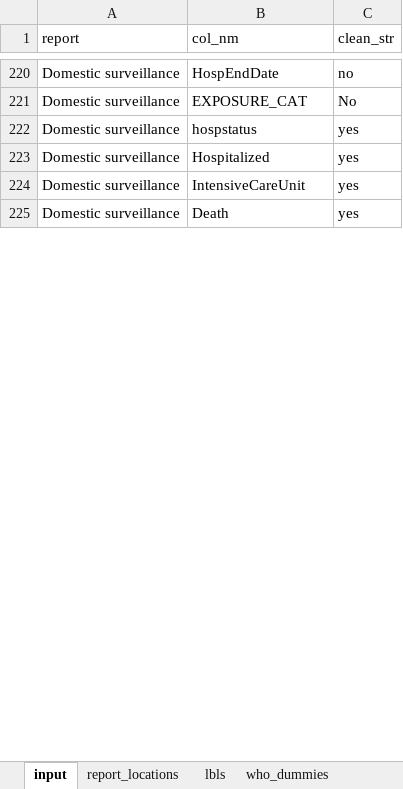
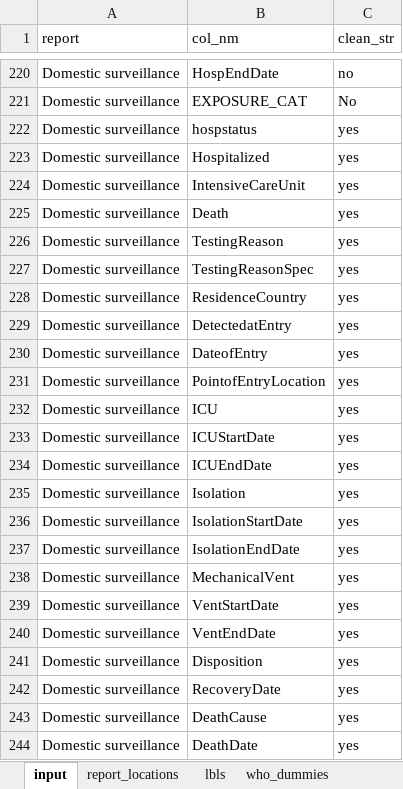
Before and after one commit to PHACDataHub/covid_cases_data_extracts, an Excel workbook: end_of_day_reports_input.xlsx, sheet input, drawn as a sheet; only a part is shown, gaps mark what is left out; values as stored, in another font and other column widths than the file's, no borders; the diff covers the shown part only; the diff names each change by its address in the sheet, - before the commit and + after, or states it on an @@ line.

```diff
--- a/end_of_day_reports_input.xlsx (sheet input)
+++ b/end_of_day_reports_input.xlsx (sheet input)
+row 226: Domestic surveillance | TestingReason | yes
+row 227: Domestic surveillance | TestingReasonSpec | yes
+row 228: Domestic surveillance | ResidenceCountry | yes
+row 229: Domestic surveillance | DetectedatEntry | yes
+row 230: Domestic surveillance | DateofEntry | yes
+row 231: Domestic surveillance | PointofEntryLocation | yes
+row 232: Domestic surveillance | ICU | yes
+row 233: Domestic surveillance | ICUStartDate | yes
+row 234: Domestic surveillance | ICUEndDate | yes
+row 235: Domestic surveillance | Isolation | yes
+row 236: Domestic surveillance | IsolationStartDate | yes
+row 237: Domestic surveillance | IsolationEndDate | yes
+row 238: Domestic surveillance | MechanicalVent | yes
+row 239: Domestic surveillance | VentStartDate | yes
+row 240: Domestic surveillance | VentEndDate | yes
+row 241: Domestic surveillance | Disposition | yes
+row 242: Domestic surveillance | RecoveryDate | yes
+row 243: Domestic surveillance | DeathCause | yes
+row 244: Domestic surveillance | DeathDate | yes
```
Also changed, not shown: 81 added rows elsewhere in this sheet, sheet report_locations, sheet lbls, 3 other files.
